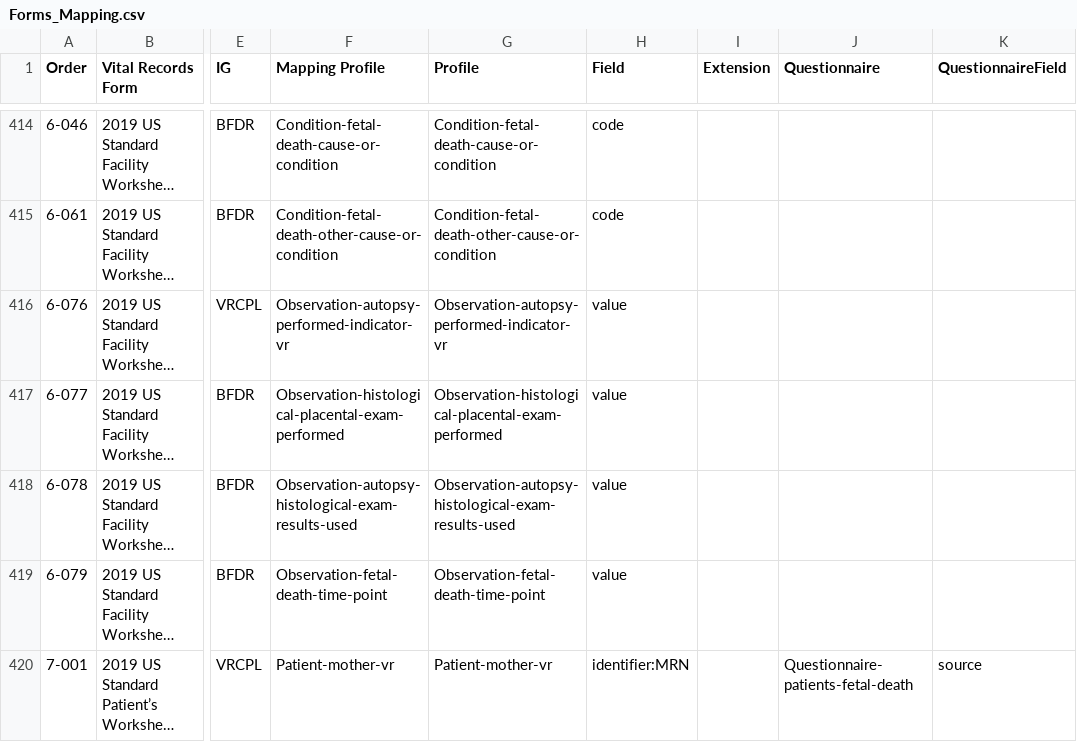
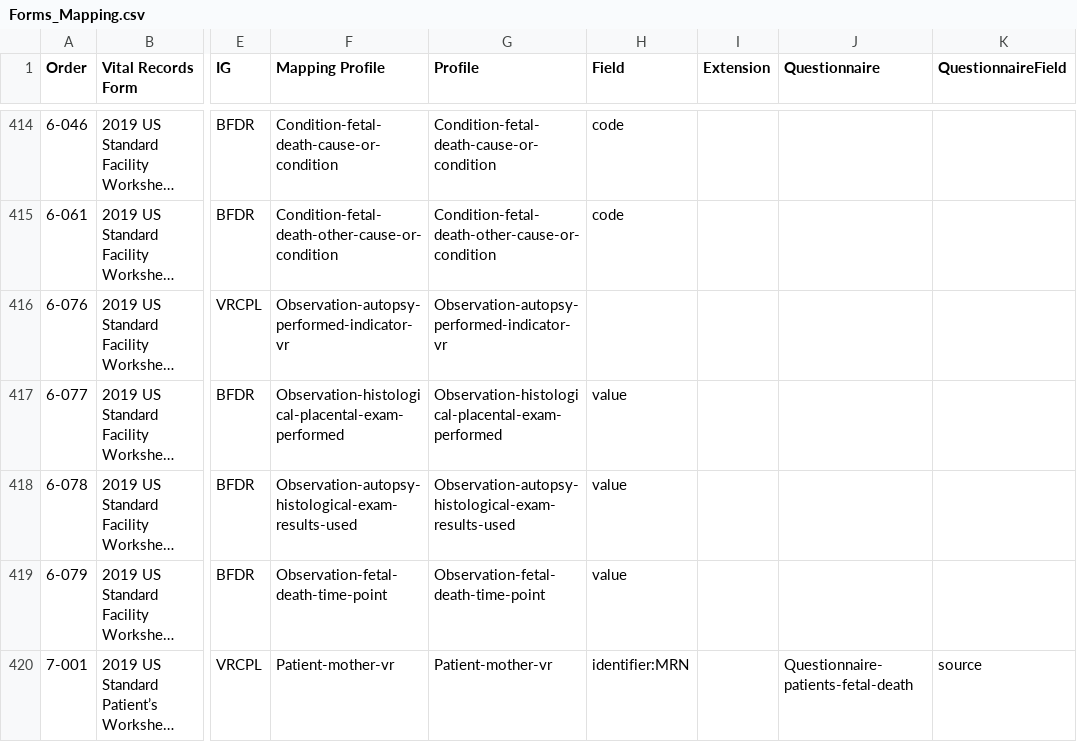
Before and after one commit to nightingaleproject/vital_records_sheets, a CSV file: Forms_Mapping.csv, drawn as a sheet; only a part is shown, gaps mark what is left out; long unchanged cells end in …; the diff covers the shown part only; the diff names each change by its address in the sheet, - before the commit and + after, or states it on an @@ line.

```diff
--- a/Forms_Mapping.csv
+++ b/Forms_Mapping.csv
-H416 (Field): value
+H416 (Field): (empty)
```
Also changed, not shown: 21 edited cells elsewhere in this file, IJE_File_Layouts_and_FHIR_Mapping_24-06-21.csv.
